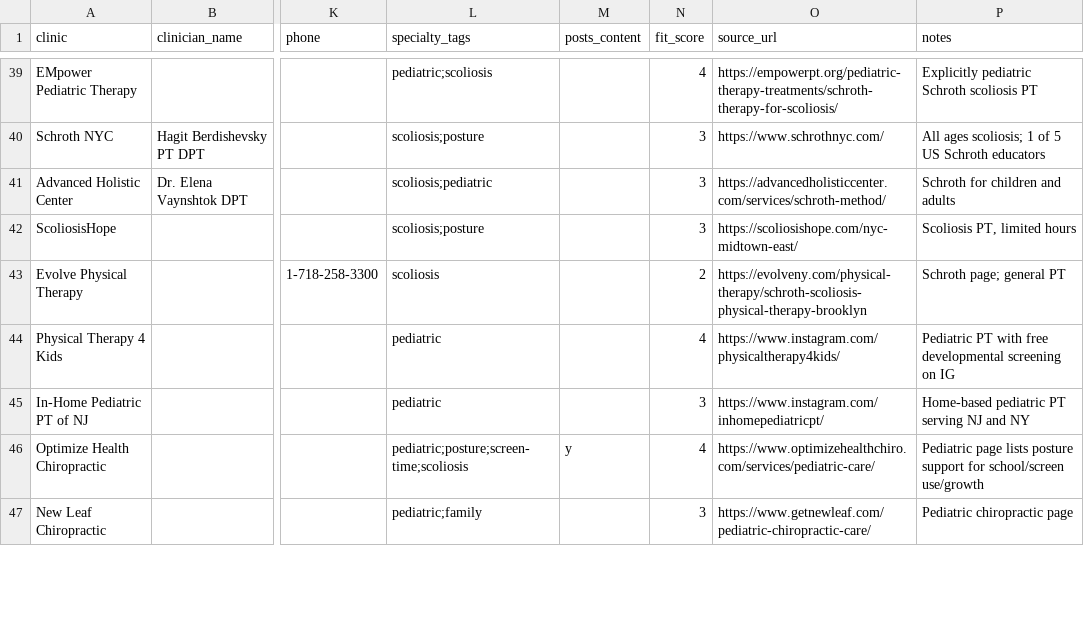
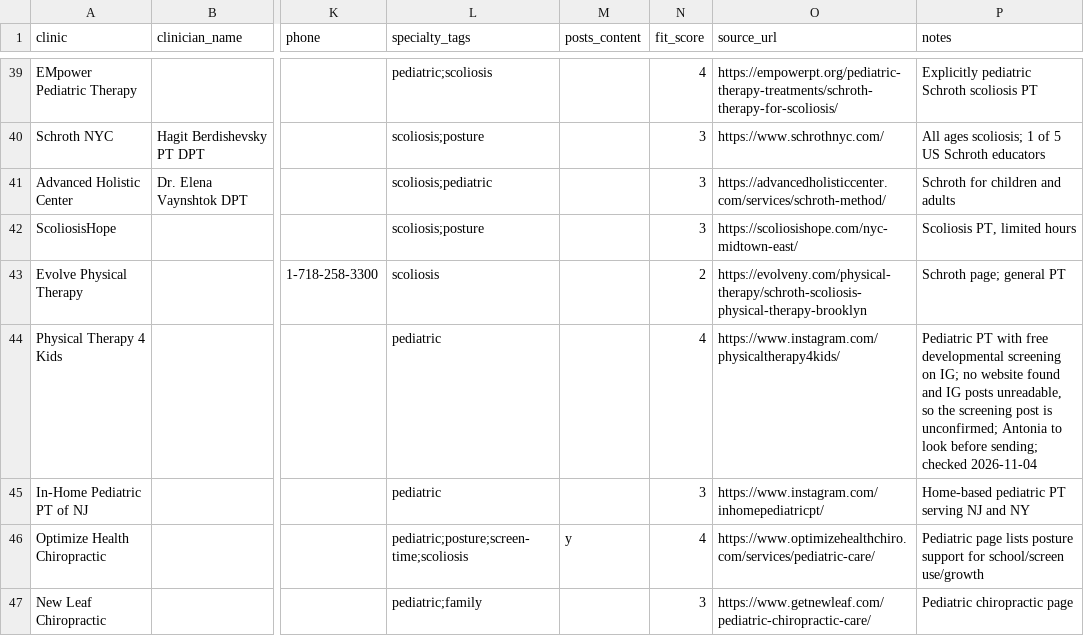
Before and after one commit to LiamCarlin/DigiRoo, a CSV file: affiliates/clinician-list.csv, drawn as a sheet; only a part is shown, gaps mark what is left out; the diff covers the shown part only; the diff names each change by its address in the sheet, - before the commit and + after, or states it on an @@ line.

```diff
--- a/affiliates/clinician-list.csv
+++ b/affiliates/clinician-list.csv
-P44 (notes): …screening on IG
+P44 (notes): …screening on IG; no website found and IG posts unreadable, so the screening post is unconfirmed; Antonia to look before sending; checked 2026-11-04
```
Also changed, not shown: 21 edited cells elsewhere in this file, 11 other files.
